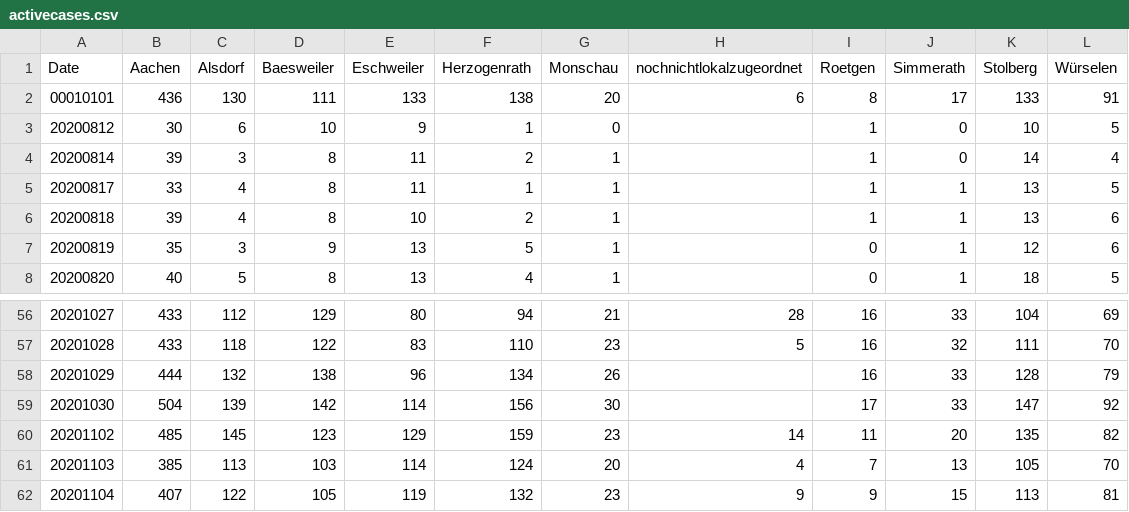
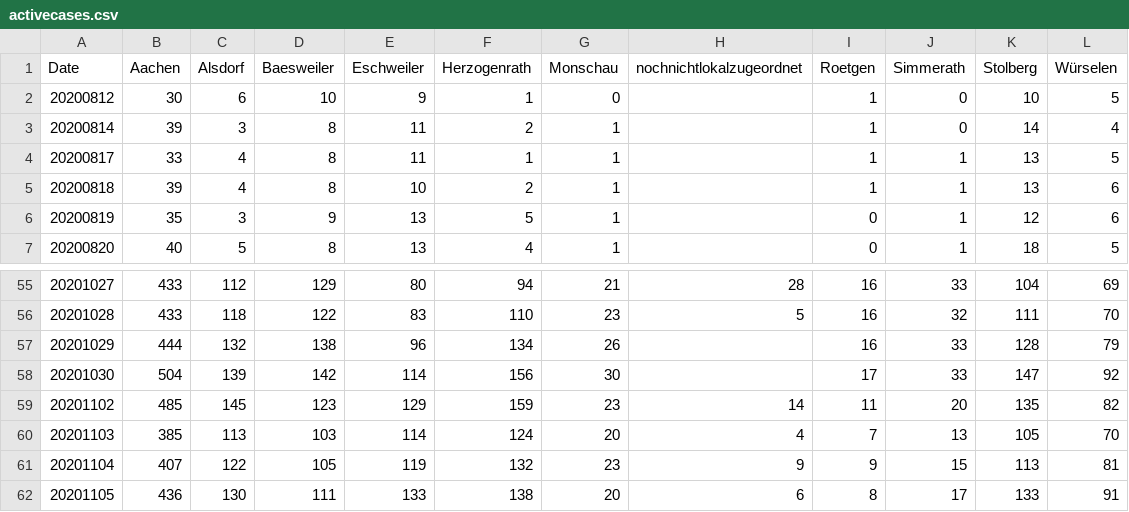
Before and after one commit to Baconwolf/AachenCoronaData, a CSV file: activecases.csv, drawn as a sheet; only a part is shown, gaps mark what is left out.

Commit message:
updated data 2020-11-05

```diff
--- a/activecases.csv
+++ b/activecases.csv
@@ -1,3 +1,2 @@
 Date,Aachen,Alsdorf,Baesweiler,Eschweiler,Herzogenrath,Monschau,nochnichtlokalzugeordnet,Roetgen,Simmerath,Stolberg,Würselen
-00010101,436,130,111,133,138,20,6,8,17,133,91
 20200812,30,6,10,9,1,0,,1,0,10,5
@@ -62 +61,2 @@ Date,Aachen,Alsdorf,Baesweiler,Eschweiler,Herzogenrath,Monschau,nochnichtlokalzu
 20201104,407,122,105,119,132,23,9,9,15,113,81
+20201105,436,130,111,133,138,20,6,8,17,133,91
```
Also changed, not shown: totalcases.csv, 3 other files.
